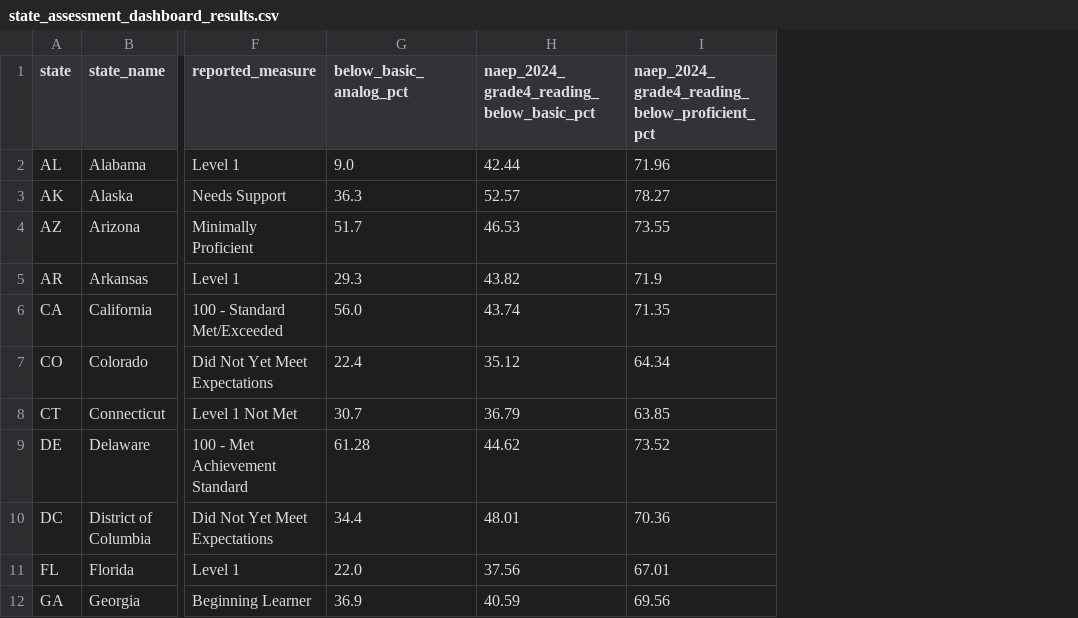
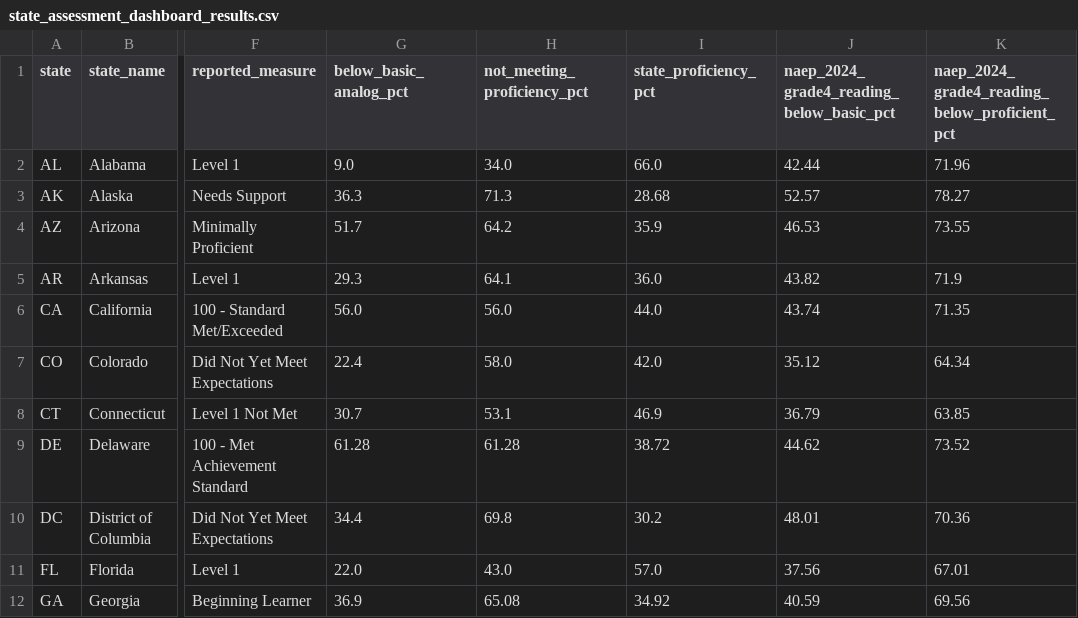
Before and after one commit to ynnej/ColoradoCMAS, a CSV file: docs/downloads/state_assessment_dashboard_results.csv, drawn as a sheet; only a part is shown, gaps mark what is left out; the diff names each change by its address in the sheet, - before the commit and + after, or states it on an @@ line.

Commit message:
Add combined state proficiency metric

```diff
--- a/docs/downloads/state_assessment_dashboard_results.csv
+++ b/docs/downloads/state_assessment_dashboard_results.csv
+column H (not_meeting_proficiency_pct), rows 2-12: 34.0 | 71.3 | 64.2 | 64.1 | 56.0 | 58.0 | 53.1 | 61.28 | 69.8 | 43.0 | 65.08
+column I (state_proficiency_pct), rows 2-12: 66.0 | 28.68 | 35.9 | 36.0 | 44.0 | 42.0 | 46.9 | 38.72 | 30.2 | 57.0 | 34.92
```
Also changed, not shown: 5 other files.
